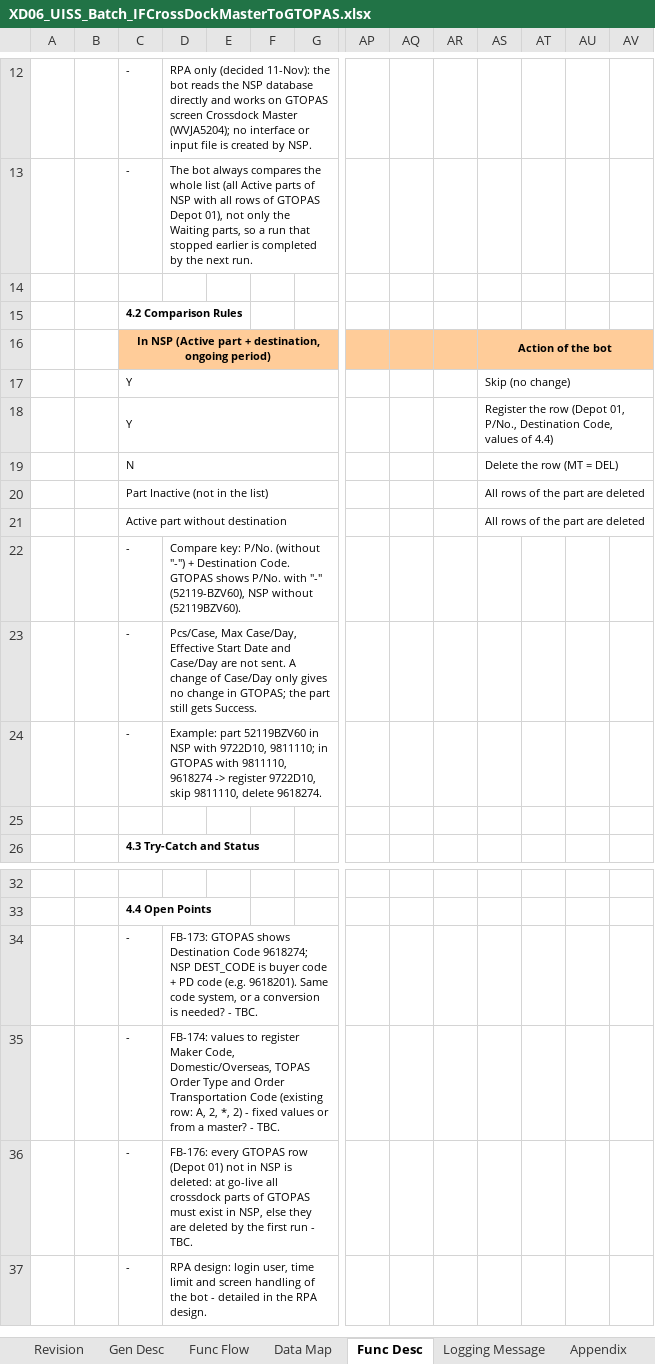
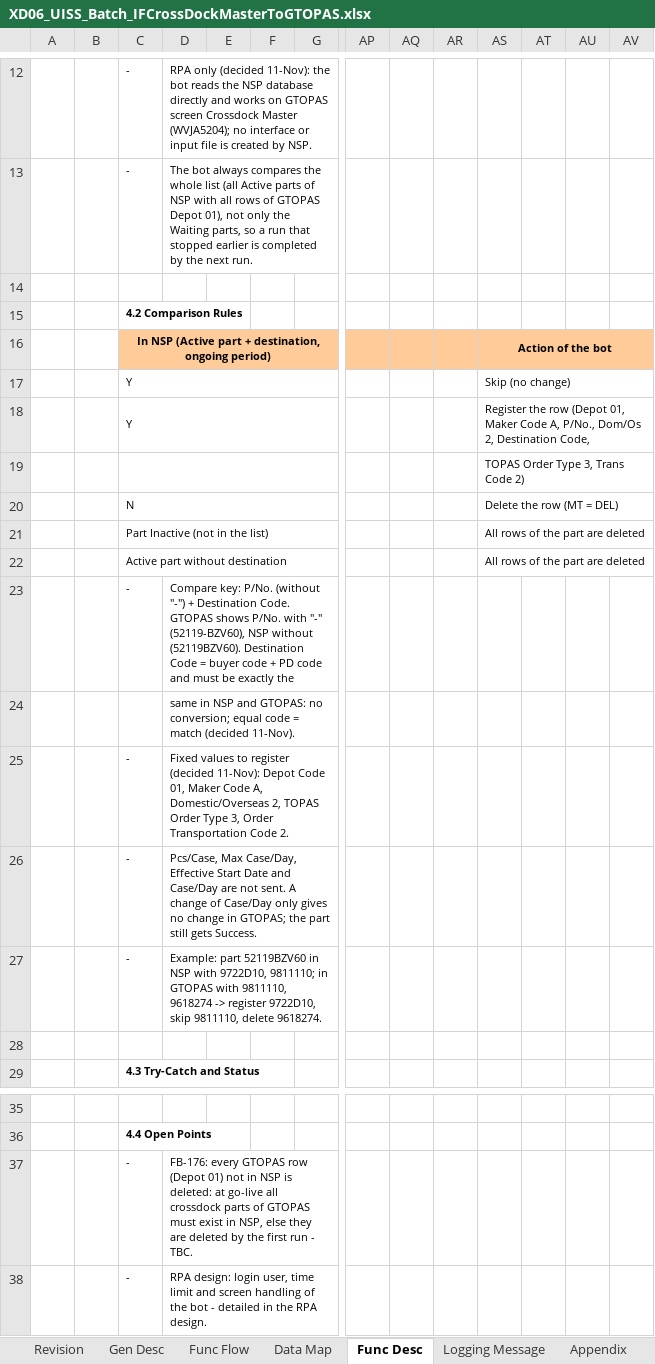
Before and after one commit to ivanrayhannn/crossdockpoc, an Excel workbook: deliverables/function_list_v2/uiss/XD06_UISS_Batch_IFCrossDockMasterToGTOPAS.xlsx, sheet Func Desc, drawn as a sheet; only a part is shown, gaps mark what is left out; values as stored, in another font and other column widths than the file's, no borders; removed rows and columns are numbered as before the commit, all else as after; rows hold the shown columns only; the diff names each change by its address in the sheet, - before the commit and + after, or states it on an @@ line.

```diff
--- a/deliverables/function_list_v2/uiss/XD06_UISS_Batch_IFCrossDockMasterToGTOPAS.xlsx (sheet Func Desc)
+++ b/deliverables/function_list_v2/uiss/XD06_UISS_Batch_IFCrossDockMasterToGTOPAS.xlsx (sheet Func Desc)
-AS18: …(Depot 01, P/No., Destination Code, values of 4.4)
+AS18: …(Depot 01, Maker Code A, P/No., Dom/Os 2, Destination Code,
+row 19:  |  |  |  |  |  |  |  |  |  | TOPAS Order Type 3, Trans Code 2)
-D23: …without (52119BZV60).
+D23: …without (52119BZV60). Destination Code = buyer code + PD code and must be exactly the
+row 24:  |  |  | same in NSP and GTOPAS: no conversion; equal code = match (decided 11-Nov).
+row 25:  |  | - | Fixed values to register (decided 11-Nov): Depot Code 01, Maker Code A, Domestic/Overseas 2, TOPAS Order Type 3, Order Transportation Code 2.
-row 34:  |  | - | FB-173: GTOPAS shows Destination Code 9618274; NSP DEST_CODE is buyer code + PD code (e.g. 9618201). Same code system, or a conversion is needed? - TBC.
-row 35:  |  | - | FB-174: values to register Maker Code, Domestic/Overseas, TOPAS Order Type and Order Transportation Code (existing row: A, 2, *, 2) - fixed values or from a master? - TBC.
```
Also changed, not shown: sheet Func Flow, sheet Data Map, sheet Gen Desc, deliverables/function_list_v2/XD01-XD13_UR_Business_Logic_Summary.xlsx, 5 other files.
